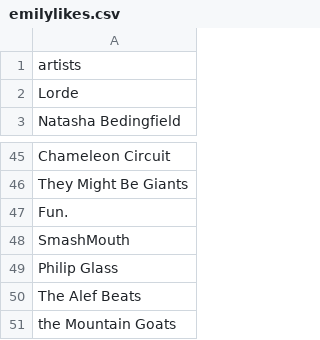
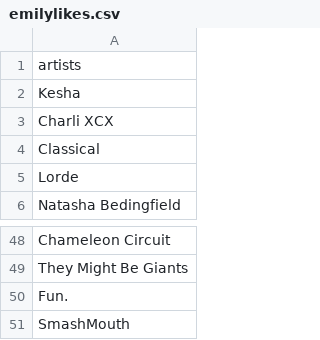
Before and after one commit to kogicon/datasci2016, a CSV file: emilylikes.csv, drawn as a sheet; only a part is shown, gaps mark what is left out.

Commit message:
Emily's updated music likes

```diff
--- a/emilylikes.csv
+++ b/emilylikes.csv
@@ -1,2 +1,5 @@
 artists
+Kesha
+Charli XCX
+Classical
 Lorde
@@ -48,4 +51 @@ Fun.
 SmashMouth
-Philip Glass
-The Alef Beats
-the Mountain Goats
```
